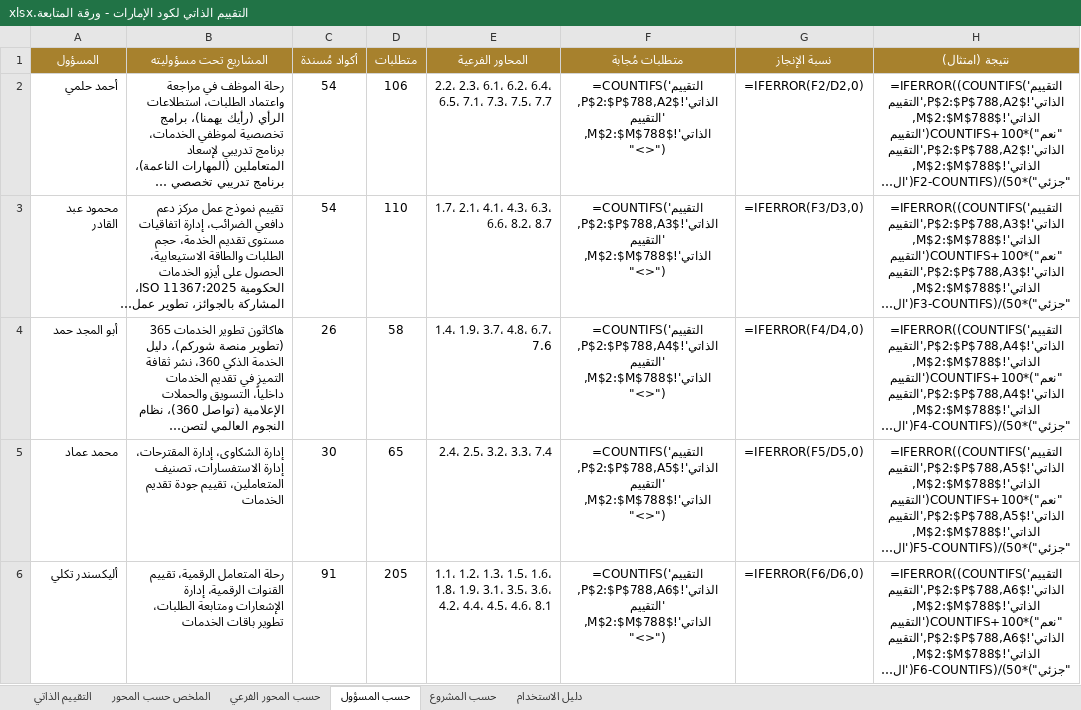
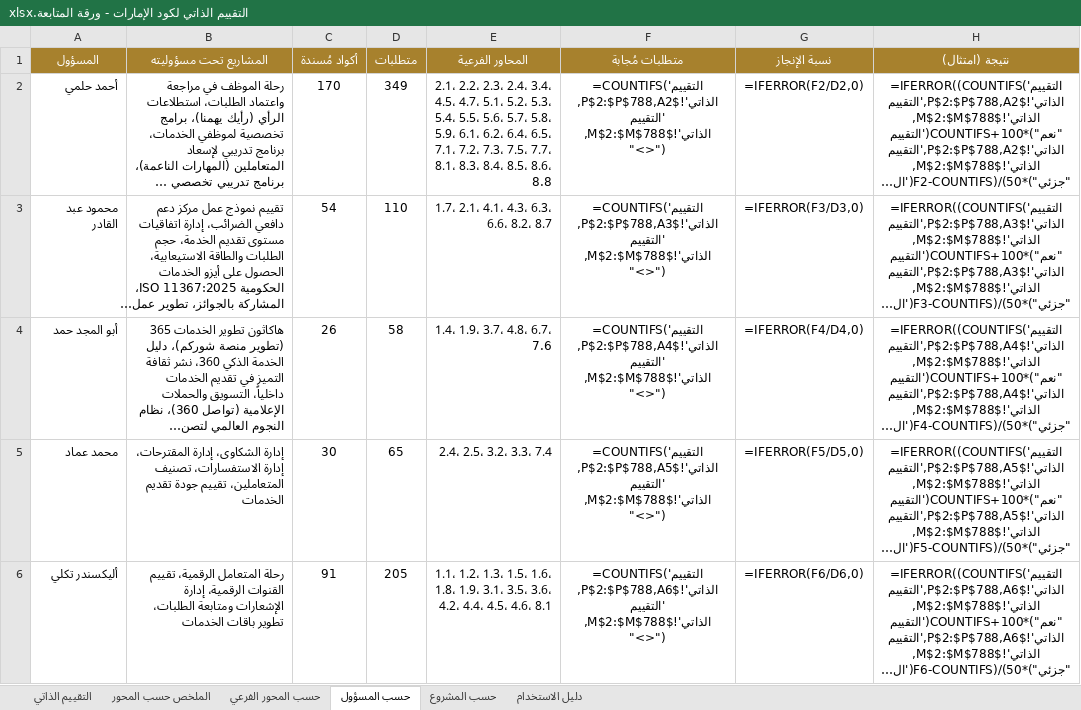
Before and after one commit to hellmation/Floor-images, an Excel workbook: uae-code-tool/release/التقييم الذاتي لكود الإمارات - ورقة المتابعة.xlsx, sheet حسب المسؤول, drawn as a sheet; only a part is shown; long unchanged cells end in …; values as stored, in another font and other column widths than the file's, no borders; formulas without a stored value are shown as written; the diff covers the shown part only; the diff names each change by its address in the sheet, - before the commit and + after, or states it on an @@ line.

```diff
--- a/uae-code-tool/release/التقييم الذاتي لكود الإمارات - ورقة المتابعة.xlsx (sheet حسب المسؤول)
+++ b/uae-code-tool/release/التقييم الذاتي لكود الإمارات - ورقة المتابعة.xlsx (sheet حسب المسؤول)
-C2 (أكواد مُسندة): 54
+C2 (أكواد مُسندة): 170
-D2 (متطلبات): 106
+D2 (متطلبات): 349
-E2 (المحاور الفرعية): 2.2، 2.3، 6.1، 6.2، 6.4، 6.5، 7.1، 7.3، 7.5، 7.7
+E2 (المحاور الفرعية): 2.1، 2.2، 2.3، 2.4، 3.4، 4.5، 4.7، 5.1، 5.2، 5.3، 5.4، 5.5، 5.6، 5.7، 5.8، 5.9، 6.1، 6.2، 6.4، 6.5، 7.1، 7.2، 7.3، 7.5، 7.7، 8.1، 8.3، 8.4، 8.5، 8.6، 8.8
```
Also changed, not shown: 1 removed row elsewhere in this sheet, sheet التقييم الذاتي, sheet حسب المحور الفرعي, sheet الملخص حسب المحور, sheet دليل الاستخدام, 4 other files.
